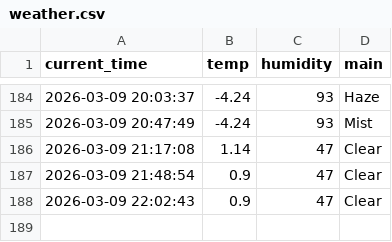
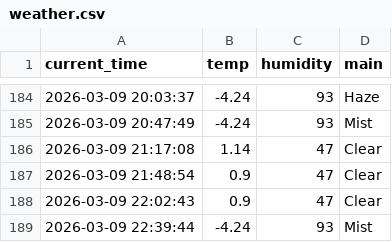
Before and after one commit to dladyddn133-creator/weather_5m, a CSV file: weather.csv, drawn as a sheet; only a part is shown, gaps mark what is left out; the diff names each change by its address in the sheet, - before the commit and + after, or states it on an @@ line.

```diff
--- a/weather.csv
+++ b/weather.csv
+row 189: 2026-03-09 22:39:44 | -4.24 | 93 | Mist
```
